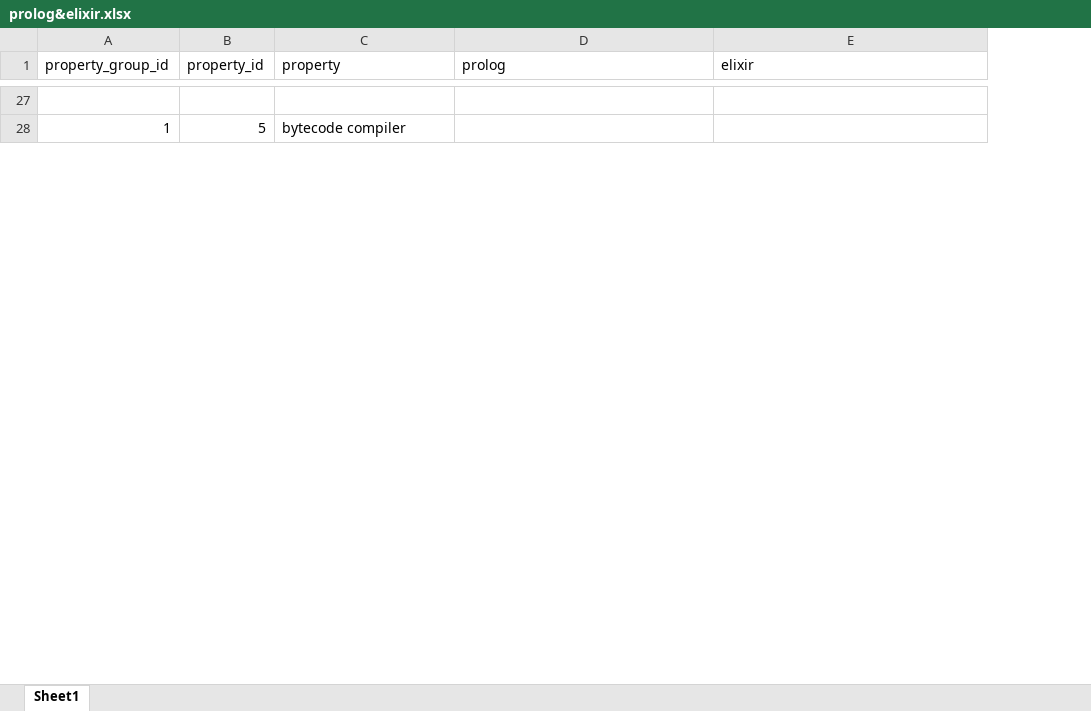
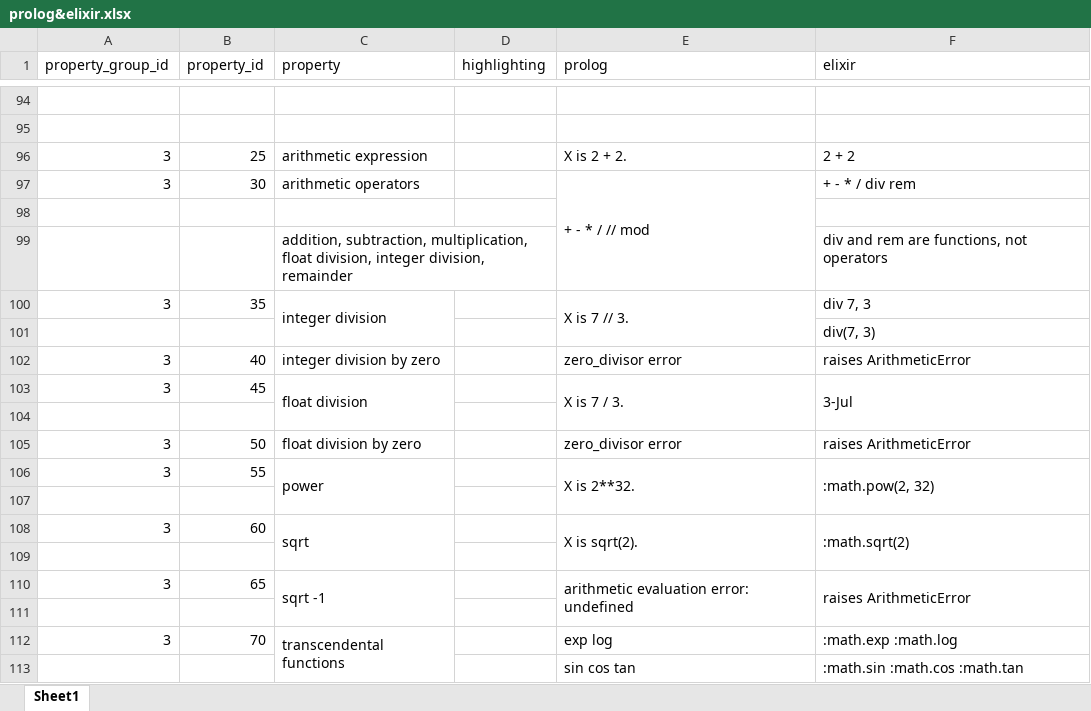
Before and after one commit to franemar/study-guides, an Excel workbook: side-by-side-cheatsheets/Prolog&Elixir/prolog&elixir.xlsx, sheet Sheet1, drawn as a sheet; only a part is shown, gaps mark what is left out; values as stored, in another font and other column widths than the file's, no cell formats; removed rows and columns are numbered as before the commit, all else as after; the diff covers the shown part only; the diff names each change by its address in the sheet, - before the commit and + after, or states it on an @@ line.

Commit message:
Excels files integrated.

```diff
--- a/side-by-side-cheatsheets/Prolog&Elixir/prolog&elixir.xlsx (sheet Sheet1)
+++ b/side-by-side-cheatsheets/Prolog&Elixir/prolog&elixir.xlsx (sheet Sheet1)
+column D (highlighting), empty
-A1:A2 merged
-B1:B2 merged
-C1:C2 merged
-D1:D2 merged
-E1:E2 merged
-row 95: 1 | 5 | bytecode compiler
+row 95: (empty)
-A28:A31 merged
-B28:B31 merged
-C28:C31 merged
-D28:D31 merged
-E28:E31 merged
+row 96: 3 | 25 | arithmetic expression |  | X is 2 + 2. | 2 + 2
+row 97: 3 | 30 | arithmetic operators |  | + - * / // mod | + - * / div rem
+row 98: (empty)
+row 99:  |  | addition, subtraction, multiplication, float division, integer division, remainder |  |  | div and rem are functions, not operators
+row 100: 3 | 35 | integer division |  | X is 7 // 3. | div 7, 3
@@ row 171 moved to row 101: div(7, 3) @@
+row 102: 3 | 40 | integer division by zero |  | zero_divisor error | raises ArithmeticError
+row 103: 3 | 45 | float division |  | X is 7 / 3. | 3-Jul
+row 104: (empty)
+row 105: 3 | 50 | float division by zero |  | zero_divisor error | raises ArithmeticError
+row 106: 3 | 55 | power |  | X is 2**32. | :math.pow(2, 32)
+row 107: (empty)
+row 108: 3 | 60 | sqrt |  | X is sqrt(2). | :math.sqrt(2)
+row 109: (empty)
+row 110: 3 | 65 | sqrt -1 |  | arithmetic evaluation error: undefined | raises ArithmeticError
+row 111: (empty)
+row 112: 3 | 70 | transcendental functions |  | exp log | :math.exp :math.log
@@ row 195 moved to row 113: sin cos tan @@
```
Also changed, not shown: 157 added rows, 429 removed rows, 97 moved rows, 126 edited cells and merged cells elsewhere in this sheet, cell formats, 1 other file.
